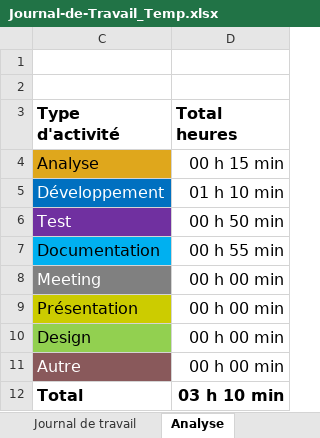
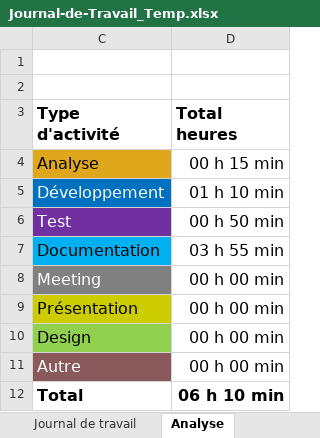
Before and after one commit to termimi/PlotThatLine, an Excel workbook: Docs/Journal-de-Travail_Temp.xlsx, sheet Analyse, drawn as a sheet; values as stored, in another font and other column widths than the file's, no borders; charts and pictures not drawn; the diff names each change by its address in the sheet, - before the commit and + after, or states it on an @@ line.

```diff
--- a/Docs/Journal-de-Travail_Temp.xlsx (sheet Analyse)
+++ b/Docs/Journal-de-Travail_Temp.xlsx (sheet Analyse)
-D7 (Total heures): 00 h 55 min
+D7 (Total heures): 03 h 55 min
-D12 (Total heures): 03 h 10 min
+D12 (Total heures): 06 h 10 min
```
Also changed, not shown: sheet Journal de travail, hidden cells, charts or pictures.
